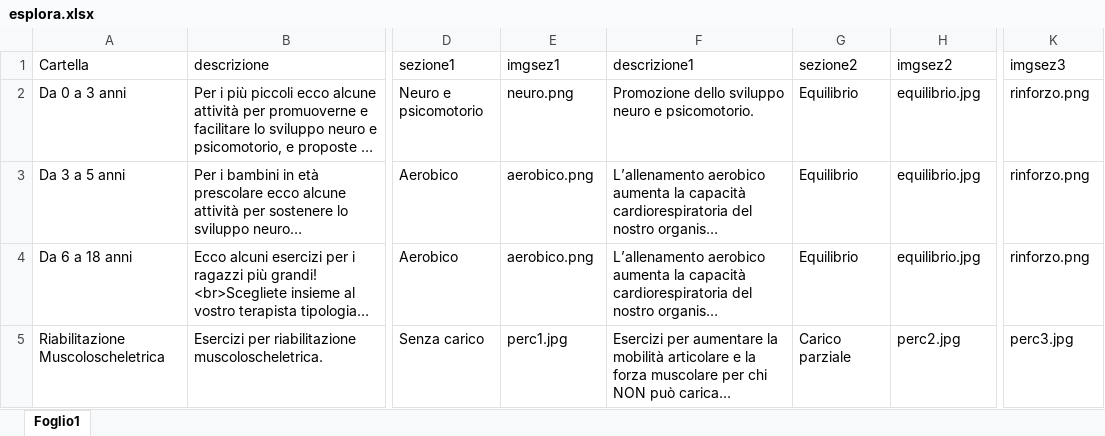
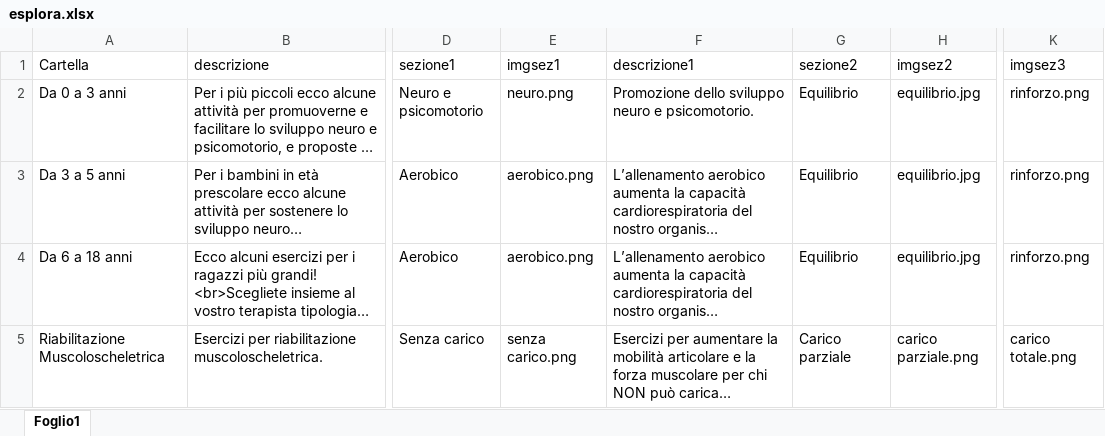
Before and after one commit to iomimuovoacasa/iomimuovoacasa.github.io, an Excel workbook: esplora.xlsx, sheet Foglio1, drawn as a sheet; only a part is shown, gaps mark what is left out; long unchanged cells end in …; values as stored, in another font and other column widths than the file's, no borders; the diff names each change by its address in the sheet, - before the commit and + after, or states it on an @@ line.

```diff
--- a/esplora.xlsx (sheet Foglio1)
+++ b/esplora.xlsx (sheet Foglio1)
-E5 (imgsez1): perc1.jpg
+E5 (imgsez1): senza carico.png
-H5 (imgsez2): perc2.jpg
+H5 (imgsez2): carico parziale.png
-K5 (imgsez3): perc3.jpg
+K5 (imgsez3): carico totale.png
```
Also changed, not shown: 4 other files.
